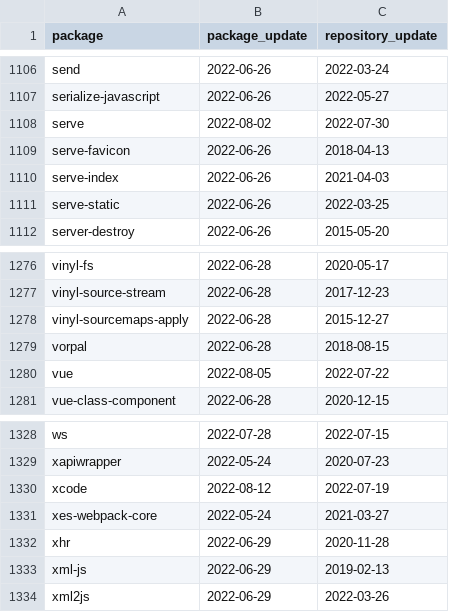
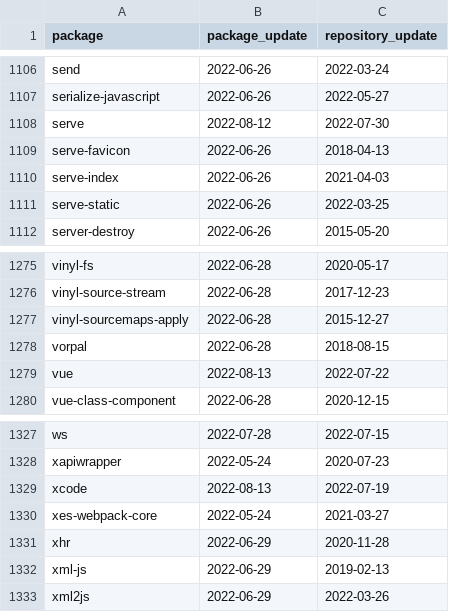
Before and after one commit to trickest/packages, a CSV file: npm/suspicious_updates.csv, drawn as a sheet; only a part is shown, gaps mark what is left out; the diff covers the shown part only.

```diff
--- a/npm/suspicious_updates.csv
+++ b/npm/suspicious_updates.csv
@@ -1107,3 +1107,3 @@ send,2022-06-26,2022-03-24
 serialize-javascript,2022-06-26,2022-05-27
-serve,2022-08-02,2022-07-30
+serve,2022-08-12,2022-07-30
 serve-favicon,2022-06-26,2018-04-13
@@ -1279,3 +1278,3 @@ vinyl-sourcemaps-apply,2022-06-28,2015-12-27
 vorpal,2022-06-28,2018-08-15
-vue,2022-08-05,2022-07-22
+vue,2022-08-13,2022-07-22
 vue-class-component,2022-06-28,2020-12-15
@@ -1329,3 +1328,3 @@ ws,2022-07-28,2022-07-15
 xapiwrapper,2022-05-24,2020-07-23
-xcode,2022-08-12,2022-07-19
+xcode,2022-08-13,2022-07-19
 xes-webpack-core,2022-05-24,2021-03-27
```
Also changed, not shown: 1 added row, 2 removed rows and 2 edited cells elsewhere in this file, 1 other file.
